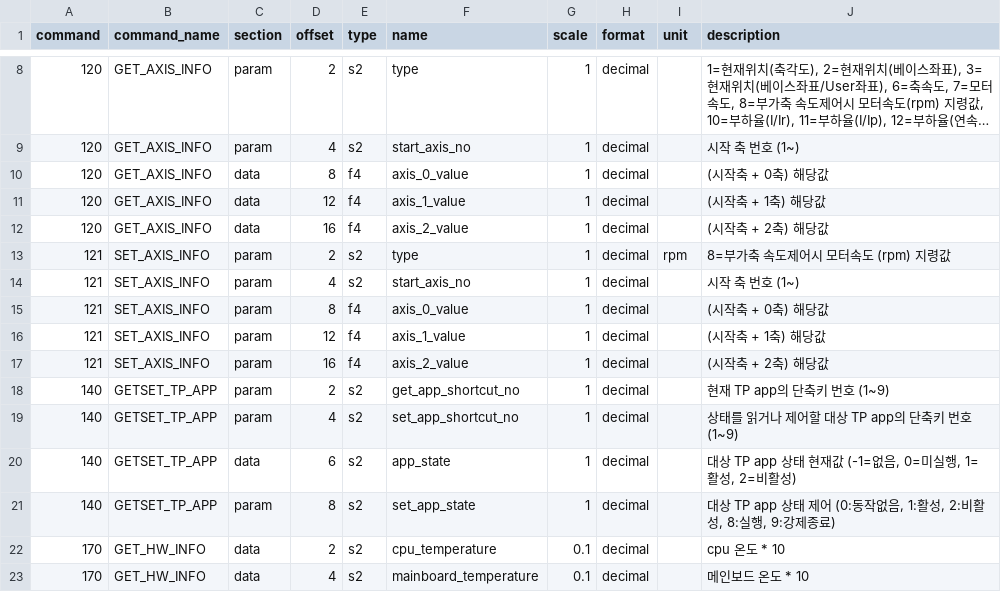
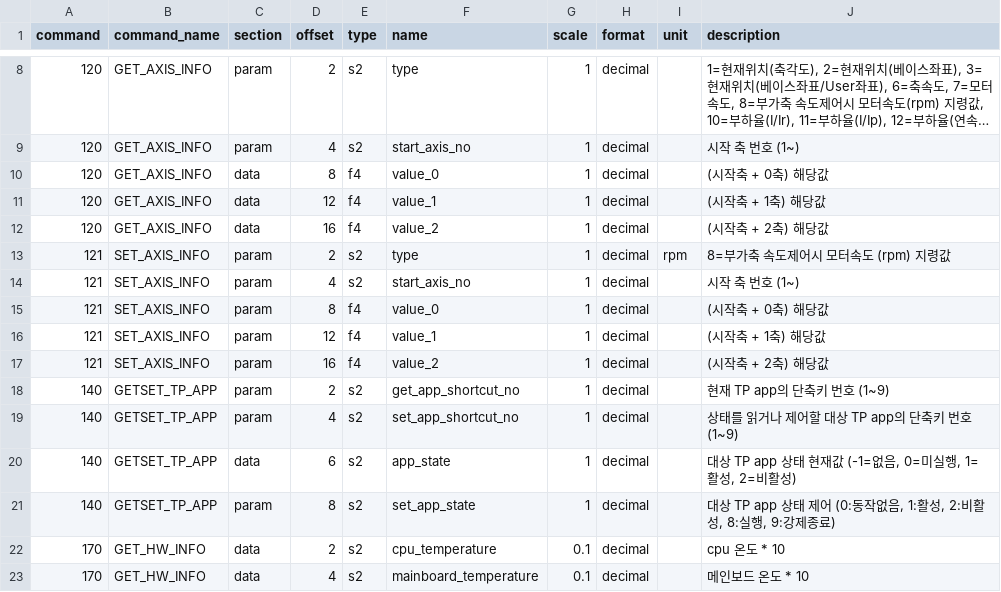
Before and after one commit to CAMTIC-DATA-SKILL/collector_robot_modbus, a CSV file: docs/command_catalog.example.csv, drawn as a sheet; only a part is shown, gaps mark what is left out; long unchanged cells end in ….

Commit message:
update: 주소 리턴 값 name 수정

```diff
--- a/docs/command_catalog.example.csv
+++ b/docs/command_catalog.example.csv
@@ -9,10 +9,10 @@
 120,GET_AXIS_INFO,param,4,s2,start_axis_no,1,decimal,,시작 축 번호 (1~)
-120,GET_AXIS_INFO,data,8,f4,axis_0_value,1,decimal,,(시작축 + 0축) 해당값
-120,GET_AXIS_INFO,data,12,f4,axis_1_value,1,decimal,,(시작축 + 1축) 해당값
-120,GET_AXIS_INFO,data,16,f4,axis_2_value,1,decimal,,(시작축 + 2축) 해당값
+120,GET_AXIS_INFO,data,8,f4,value_0,1,decimal,,(시작축 + 0축) 해당값
+120,GET_AXIS_INFO,data,12,f4,value_1,1,decimal,,(시작축 + 1축) 해당값
+120,GET_AXIS_INFO,data,16,f4,value_2,1,decimal,,(시작축 + 2축) 해당값
 121,SET_AXIS_INFO,param,2,s2,type,1,decimal,rpm,8=부가축 속도제어시 모터속도 (rpm) 지령값
 121,SET_AXIS_INFO,param,4,s2,start_axis_no,1,decimal,,시작 축 번호 (1~)
-121,SET_AXIS_INFO,param,8,f4,axis_0_value,1,decimal,,(시작축 + 0축) 해당값
-121,SET_AXIS_INFO,param,12,f4,axis_1_value,1,decimal,,(시작축 + 1축) 해당값
-121,SET_AXIS_INFO,param,16,f4,axis_2_value,1,decimal,,(시작축 + 2축) 해당값
+121,SET_AXIS_INFO,param,8,f4,value_0,1,decimal,,(시작축 + 0축) 해당값
+121,SET_AXIS_INFO,param,12,f4,value_1,1,decimal,,(시작축 + 1축) 해당값
+121,SET_AXIS_INFO,param,16,f4,value_2,1,decimal,,(시작축 + 2축) 해당값
 140,GETSET_TP_APP,param,2,s2,get_app_shortcut_no,1,decimal,,현재 TP app의 단축키 번호 (1~9)
```
Also changed, not shown: profiles/hi6/hi6_s_relay_command_catalog.csv, 6 other files.
